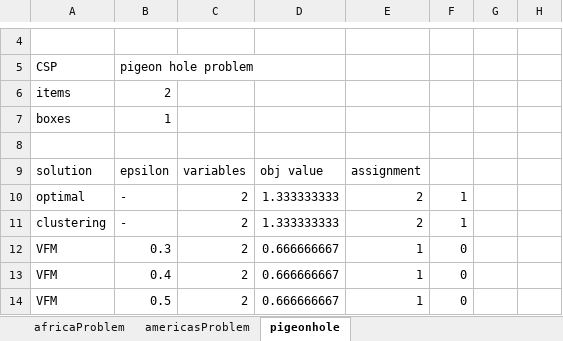
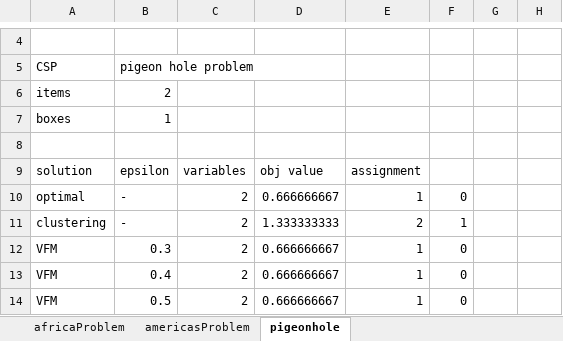
Before and after one commit to rileyjmurray/ee227cProject, an Excel workbook: project/code/Clustering Folding Comparison/clusteringvsfolding.xlsx, sheet pigeonhole, drawn as a sheet; only a part is shown, gaps mark what is left out; values as stored, in another font and other column widths than the file's, no borders; the diff covers the shown part only; the diff names each change by its address in the sheet, - before the commit and + after, or states it on an @@ line.

```diff
--- a/project/code/Clustering Folding Comparison/clusteringvsfolding.xlsx (sheet pigeonhole)
+++ b/project/code/Clustering Folding Comparison/clusteringvsfolding.xlsx (sheet pigeonhole)
-D10: 1.333333333
+D10: 0.666666667
-E10: 2
+E10: 1
-F10: 1
+F10: 0
```
Also changed, not shown: 5 added rows and 5 removed rows elsewhere in this sheet, 12 other files.
